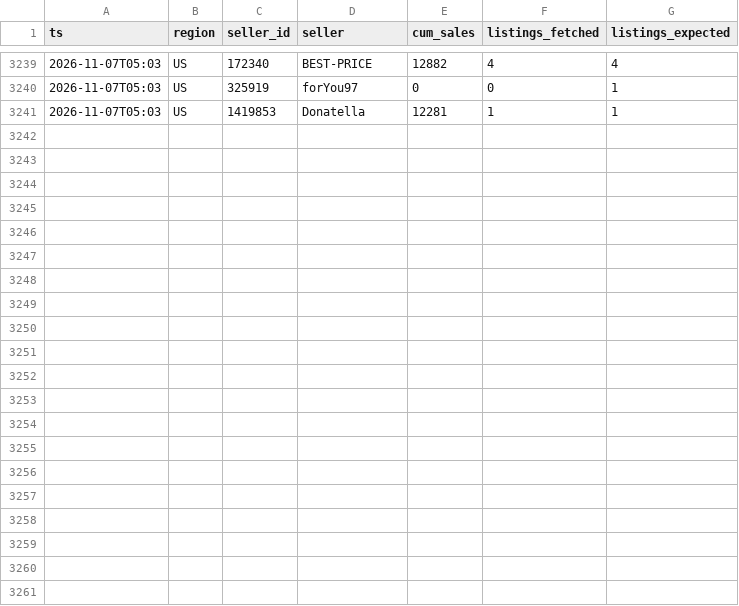
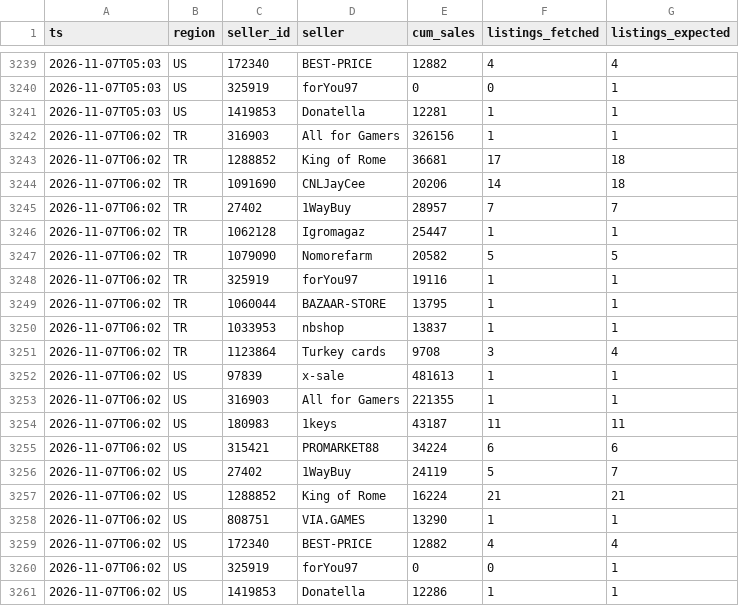
Before and after one commit to kllca7913/plati-monitor, a CSV file: hourly_history.csv, drawn as a sheet; only a part is shown, gaps mark what is left out; the diff names each change by its address in the sheet, - before the commit and + after, or states it on an @@ line.

```diff
--- a/hourly_history.csv
+++ b/hourly_history.csv
+row 3242: 2026-11-07T06:02 | TR | 316903 | All for Gamers | 326156 | 1 | 1
+row 3243: 2026-11-07T06:02 | TR | 1288852 | King of Rome | 36681 | 17 | 18
+row 3244: 2026-11-07T06:02 | TR | 1091690 | CNLJayCee | 20206 | 14 | 18
+row 3245: 2026-11-07T06:02 | TR | 27402 | 1WayBuy | 28957 | 7 | 7
+row 3246: 2026-11-07T06:02 | TR | 1062128 | Igromagaz | 25447 | 1 | 1
+row 3247: 2026-11-07T06:02 | TR | 1079090 | Nomorefarm | 20582 | 5 | 5
+row 3248: 2026-11-07T06:02 | TR | 325919 | forYou97 | 19116 | 1 | 1
+row 3249: 2026-11-07T06:02 | TR | 1060044 | BAZAAR-STORE | 13795 | 1 | 1
+row 3250: 2026-11-07T06:02 | TR | 1033953 | nbshop | 13837 | 1 | 1
+row 3251: 2026-11-07T06:02 | TR | 1123864 | Turkey cards | 9708 | 3 | 4
+row 3252: 2026-11-07T06:02 | US | 97839 | x-sale | 481613 | 1 | 1
+row 3253: 2026-11-07T06:02 | US | 316903 | All for Gamers | 221355 | 1 | 1
+row 3254: 2026-11-07T06:02 | US | 180983 | 1keys | 43187 | 11 | 11
+row 3255: 2026-11-07T06:02 | US | 315421 | PROMARKET88 | 34224 | 6 | 6
+row 3256: 2026-11-07T06:02 | US | 27402 | 1WayBuy | 24119 | 5 | 7
+row 3257: 2026-11-07T06:02 | US | 1288852 | King of Rome | 16224 | 21 | 21
+row 3258: 2026-11-07T06:02 | US | 808751 | VIA.GAMES | 13290 | 1 | 1
+row 3259: 2026-11-07T06:02 | US | 172340 | BEST-PRICE | 12882 | 4 | 4
+row 3260: 2026-11-07T06:02 | US | 325919 | forYou97 | 0 | 0 | 1
+row 3261: 2026-11-07T06:02 | US | 1419853 | Donatella | 12286 | 1 | 1
```
Also changed, not shown: docs/hourly.csv, 2 other files.
